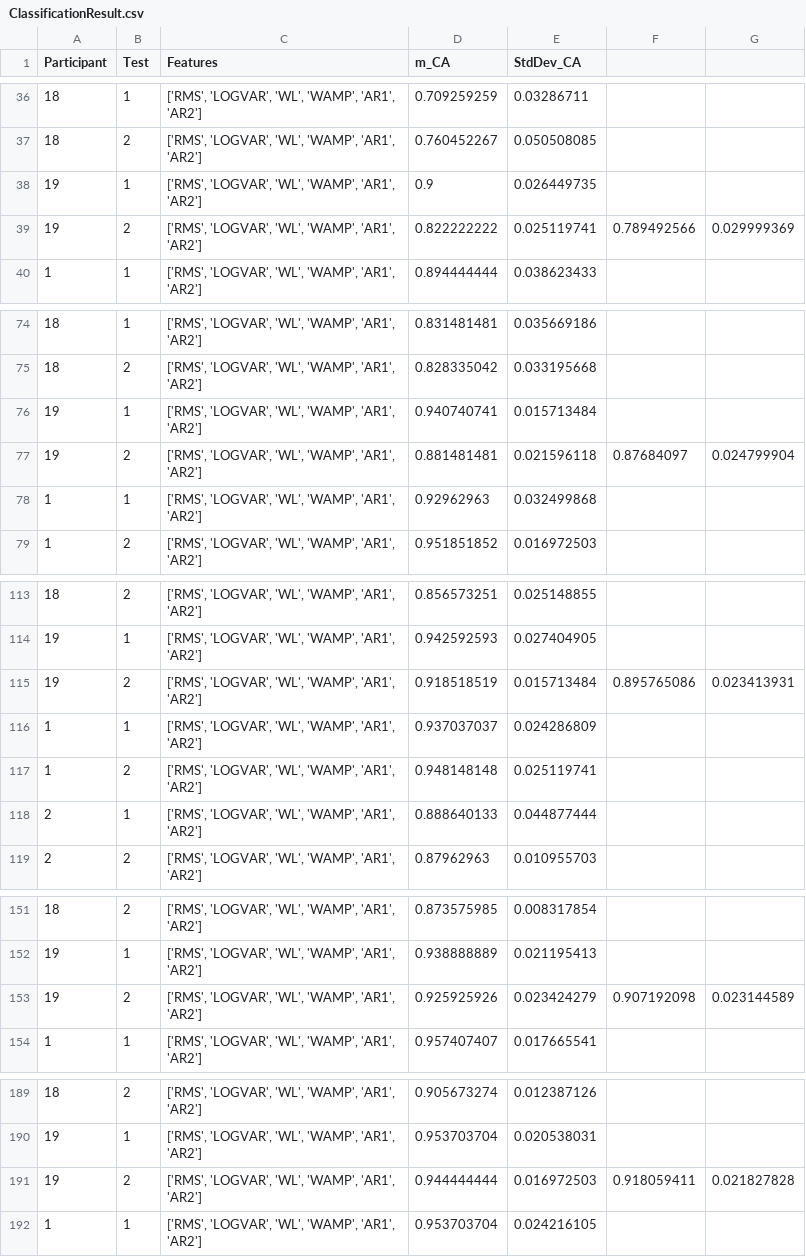
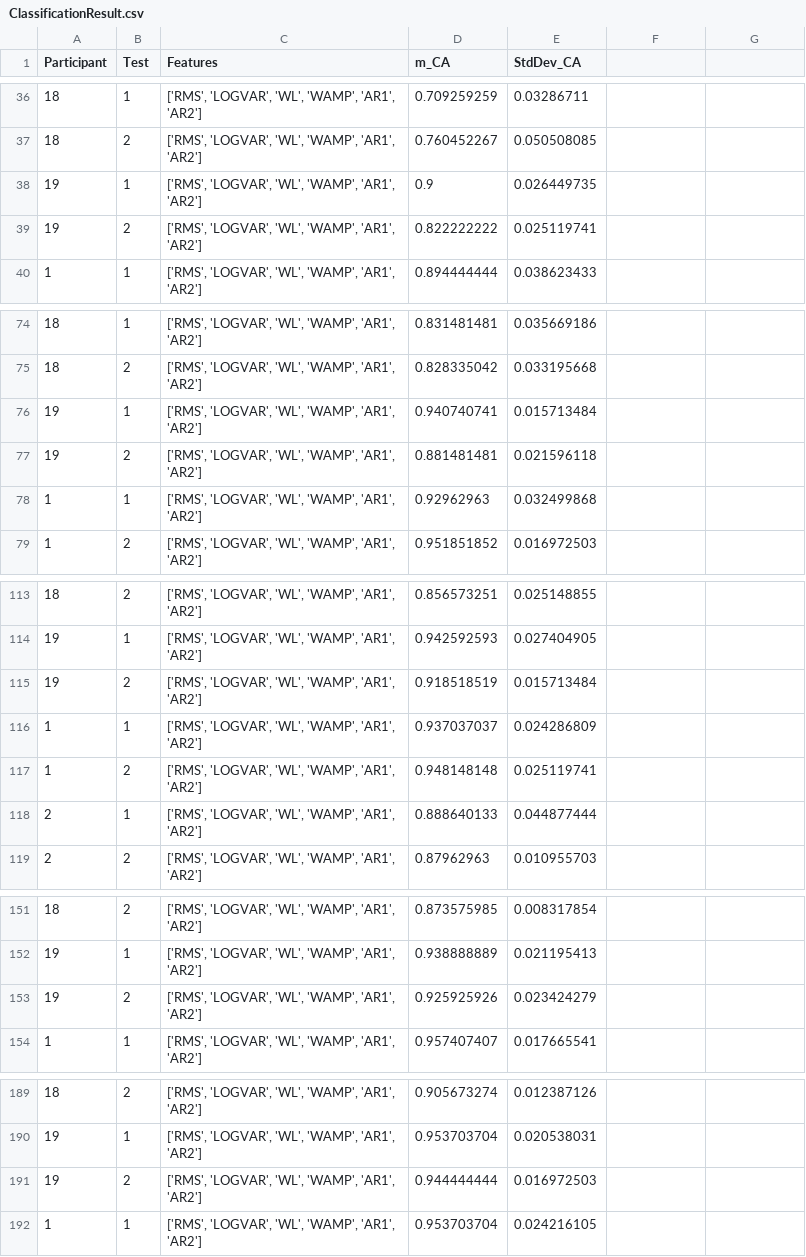
Before and after one commit to ANSLab-UHN/sEMG-TypingDatabase, a CSV file: ClassificationResults/Results/Window_classification/ClassificationResult.csv, drawn as a sheet; only a part is shown, gaps mark what is left out; the diff covers the shown part only.

Commit message:
Update ClassificationResult.csv

```diff
--- a/ClassificationResults/Results/Window_classification/ClassificationResult.csv
+++ b/ClassificationResults/Results/Window_classification/ClassificationResult.csv
@@ -38,3 +38,3 @@ Participant,Test,Features,m_CA,StdDev_CA,,
 19,1,"['RMS', 'LOGVAR', 'WL', 'WAMP', 'AR1', 'AR2']",0.9,0.026449735,,
-19,2,"['RMS', 'LOGVAR', 'WL', 'WAMP', 'AR1', 'AR2']",0.822222222,0.025119741,0.789492566,0.029999369
+19,2,"['RMS', 'LOGVAR', 'WL', 'WAMP', 'AR1', 'AR2']",0.822222222,0.025119741,,
 1,1,"['RMS', 'LOGVAR', 'WL', 'WAMP', 'AR1', 'AR2']",0.894444444,0.038623433,,
@@ -76,3 +76,3 @@ Participant,Test,Features,m_CA,StdDev_CA,,
 19,1,"['RMS', 'LOGVAR', 'WL', 'WAMP', 'AR1', 'AR2']",0.940740741,0.015713484,,
-19,2,"['RMS', 'LOGVAR', 'WL', 'WAMP', 'AR1', 'AR2']",0.881481481,0.021596118,0.87684097,0.024799904
+19,2,"['RMS', 'LOGVAR', 'WL', 'WAMP', 'AR1', 'AR2']",0.881481481,0.021596118,,
 1,1,"['RMS', 'LOGVAR', 'WL', 'WAMP', 'AR1', 'AR2']",0.92962963,0.032499868,,
@@ -114,3 +114,3 @@ Participant,Test,Features,m_CA,StdDev_CA,,
 19,1,"['RMS', 'LOGVAR', 'WL', 'WAMP', 'AR1', 'AR2']",0.942592593,0.027404905,,
-19,2,"['RMS', 'LOGVAR', 'WL', 'WAMP', 'AR1', 'AR2']",0.918518519,0.015713484,0.895765086,0.023413931
+19,2,"['RMS', 'LOGVAR', 'WL', 'WAMP', 'AR1', 'AR2']",0.918518519,0.015713484,,
 1,1,"['RMS', 'LOGVAR', 'WL', 'WAMP', 'AR1', 'AR2']",0.937037037,0.024286809,,
@@ -152,3 +152,3 @@ Participant,Test,Features,m_CA,StdDev_CA,,
 19,1,"['RMS', 'LOGVAR', 'WL', 'WAMP', 'AR1', 'AR2']",0.938888889,0.021195413,,
-19,2,"['RMS', 'LOGVAR', 'WL', 'WAMP', 'AR1', 'AR2']",0.925925926,0.023424279,0.907192098,0.023144589
+19,2,"['RMS', 'LOGVAR', 'WL', 'WAMP', 'AR1', 'AR2']",0.925925926,0.023424279,,
 1,1,"['RMS', 'LOGVAR', 'WL', 'WAMP', 'AR1', 'AR2']",0.957407407,0.017665541,,
@@ -190,3 +190,3 @@ Participant,Test,Features,m_CA,StdDev_CA,,
 19,1,"['RMS', 'LOGVAR', 'WL', 'WAMP', 'AR1', 'AR2']",0.953703704,0.020538031,,
-19,2,"['RMS', 'LOGVAR', 'WL', 'WAMP', 'AR1', 'AR2']",0.944444444,0.016972503,0.918059411,0.021827828
+19,2,"['RMS', 'LOGVAR', 'WL', 'WAMP', 'AR1', 'AR2']",0.944444444,0.016972503,,
 1,1,"['RMS', 'LOGVAR', 'WL', 'WAMP', 'AR1', 'AR2']",0.953703704,0.024216105,,
```
Also changed, not shown: 6 edited cells elsewhere in this file.
